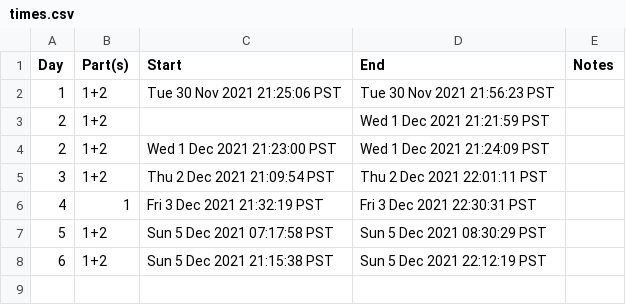
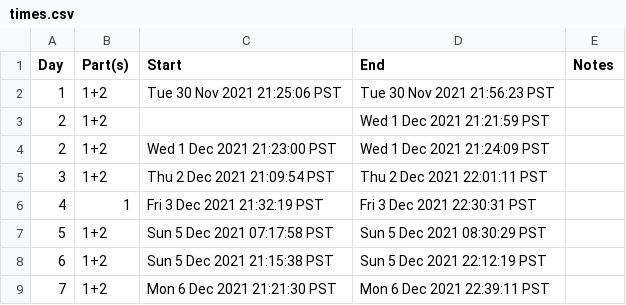
Before and after one commit to bryanluu/AdventOfCode2021, a CSV file: times.csv, drawn as a sheet.

Commit message:
Added solution for Day 7, Parts 1+2 and updated times.csv

```diff
--- a/times.csv
+++ b/times.csv
@@ -8 +8,2 @@ Day,Part(s),Start,End,Notes
 6,1+2,Sun  5 Dec 2021 21:15:38 PST,Sun  5 Dec 2021 22:12:19 PST,
+7,1+2,Mon  6 Dec 2021 21:21:30 PST,Mon  6 Dec 2021 22:39:11 PST,
```
Also changed, not shown: 4 other files.
